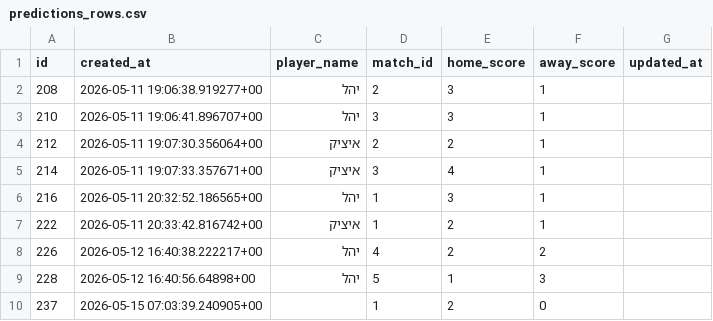
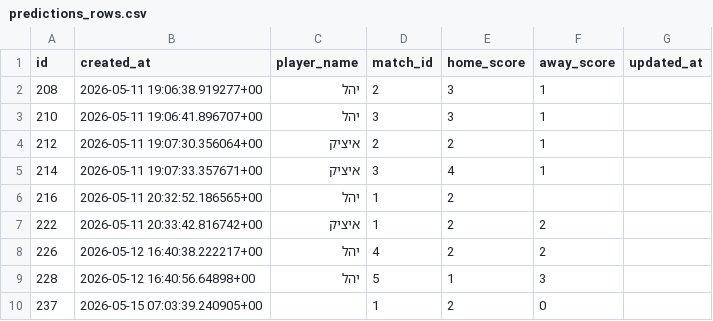
Before and after one commit to itzikmelamed/world-cup-2026-predictions, a CSV file: WorldCupBackup_PreTournament/predictions_rows.csv, drawn as a sheet; only a part is shown; the diff covers the shown part only.

```diff
--- a/WorldCupBackup_PreTournament/predictions_rows.csv
+++ b/WorldCupBackup_PreTournament/predictions_rows.csv
@@ -5,4 +5,4 @@ id,created_at,player_name,match_id,home_score,away_score,updated_at
 214,2026-05-11 19:07:33.357671+00,איציק,3,4,1,
-216,2026-05-11 20:32:52.186565+00,יהל,1,3,1,
-222,2026-05-11 20:33:42.816742+00,איציק,1,2,1,
+216,2026-05-11 20:32:52.186565+00,יהל,1,2,,
+222,2026-05-11 20:33:42.816742+00,איציק,1,2,2,
 226,2026-05-12 16:40:38.222217+00,יהל,4,2,2,
```
Also changed, not shown: 19 added rows and 7 edited cells elsewhere in this file, WorldCupBackup_PreTournament/bonus_predictions_rows.csv, WorldCupBackup_PreTournament/players_rows.csv, 2 other files.
